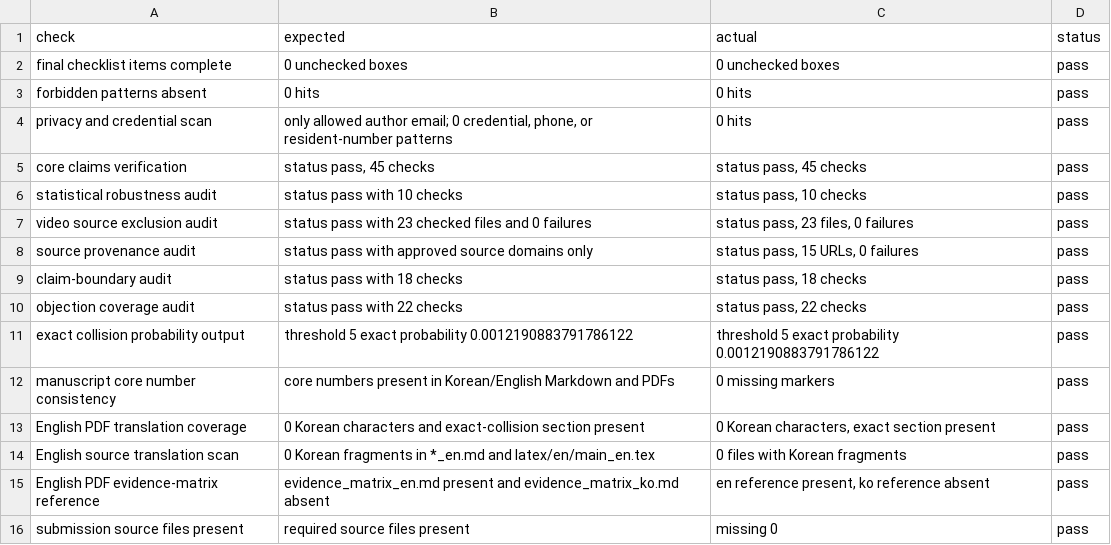
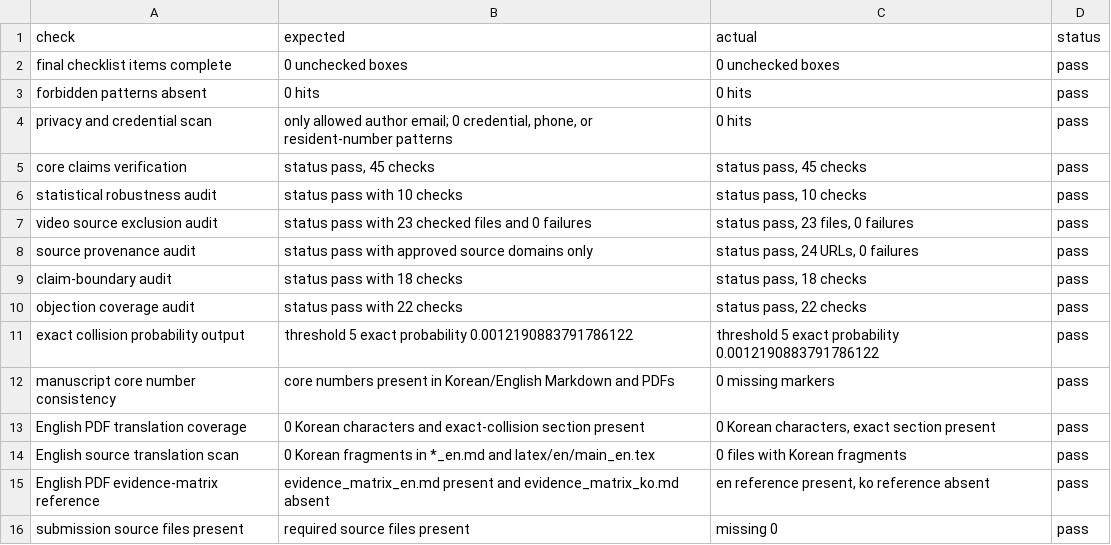
Before and after one commit to junho0331s/election-duplicate-statistical-review, a CSV file: outputs/pre_submission_audit.csv, drawn as a sheet.

```diff
--- a/outputs/pre_submission_audit.csv
+++ b/outputs/pre_submission_audit.csv
@@ -7,3 +7,3 @@ statistical robustness audit,status pass with 10 checks,"status pass, 10 checks"
 video source exclusion audit,status pass with 23 checked files and 0 failures,"status pass, 23 files, 0 failures",pass
-source provenance audit,status pass with approved source domains only,"status pass, 15 URLs, 0 failures",pass
+source provenance audit,status pass with approved source domains only,"status pass, 24 URLs, 0 failures",pass
 claim-boundary audit,status pass with 18 checks,"status pass, 18 checks",pass
```
Also changed, not shown: outputs/checksums_sha256.csv, outputs/source_provenance_audit.csv, 17 other files.
